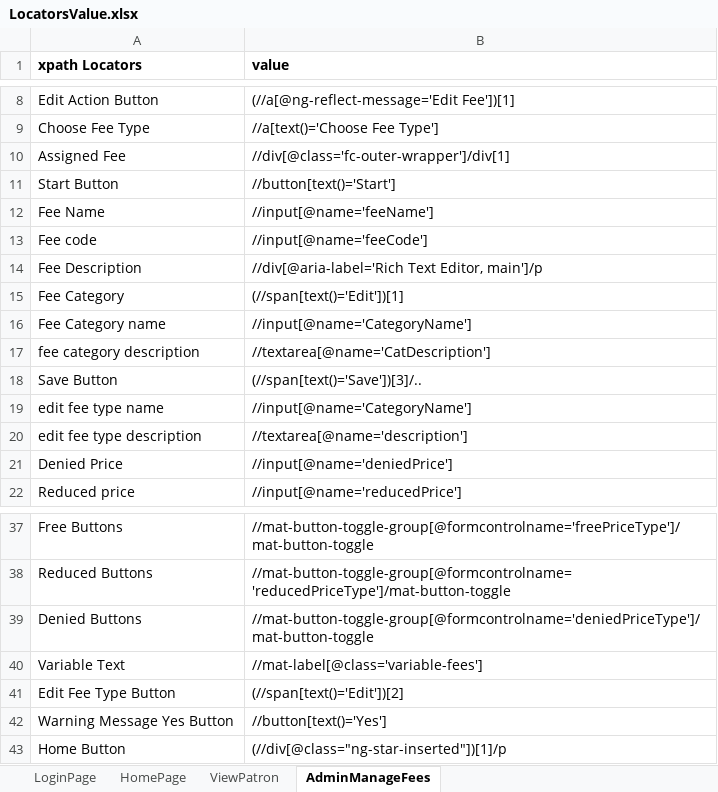
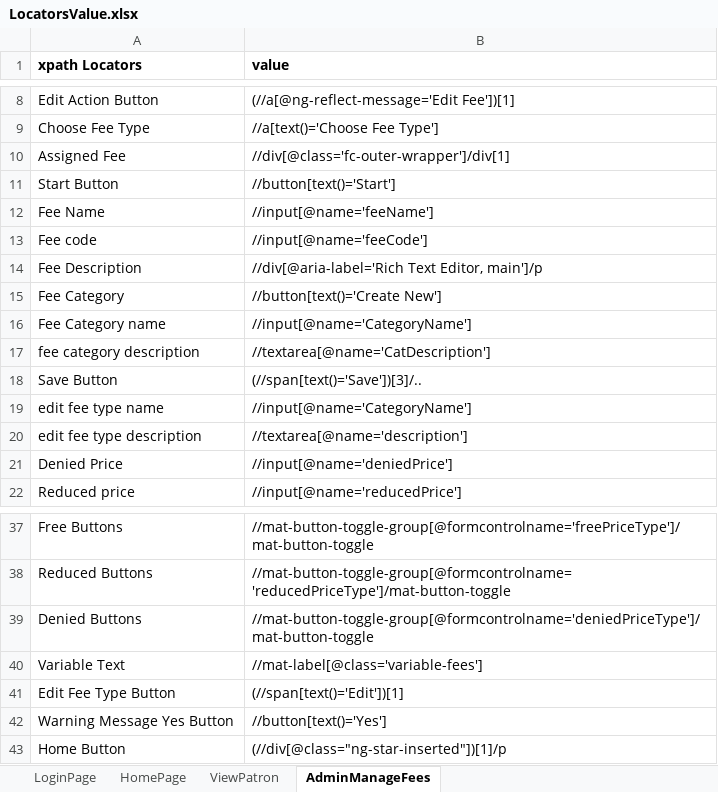
Before and after one commit to satishkumar96/PaySchoolAdmin_Cucumber_Automation, an Excel workbook: src/main/resources/LocatorsValue.xlsx, sheet AdminManageFees, drawn as a sheet; only a part is shown, gaps mark what is left out; values as stored, in another font and other column widths than the file's, no borders; the diff names each change by its address in the sheet, - before the commit and + after, or states it on an @@ line.

```diff
--- a/src/main/resources/LocatorsValue.xlsx (sheet AdminManageFees)
+++ b/src/main/resources/LocatorsValue.xlsx (sheet AdminManageFees)
-B15 (value): (//span[text()='Edit'])[1]
+B15 (value): //button[text()='Create New']
-B41 (value): (//span[text()='Edit'])[2]
+B41 (value): (//span[text()='Edit'])[1]
```
Also changed, not shown: 35 other files.
